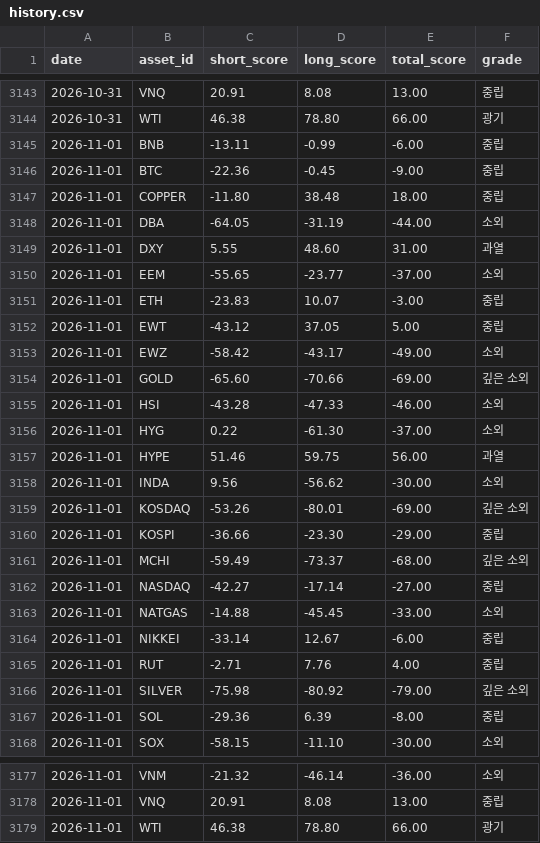
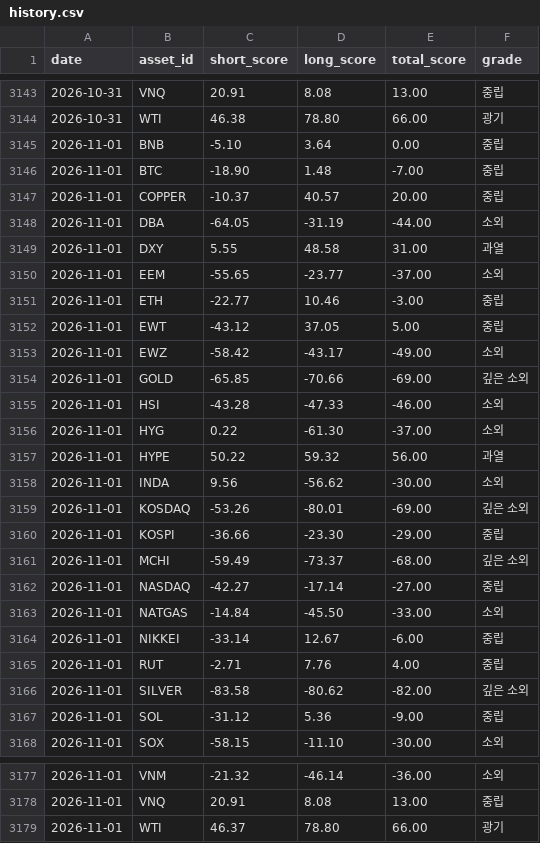
Before and after one commit to myungjungcrypto/overbought_oversold_assets, a CSV file: reports/history.csv, drawn as a sheet; only a part is shown, gaps mark what is left out.

```diff
--- a/reports/history.csv
+++ b/reports/history.csv
@@ -3144,15 +3144,15 @@ date,asset_id,short_score,long_score,total_score,grade
 2026-10-31,WTI,46.38,78.80,66.00,광기
-2026-11-01,BNB,-13.11,-0.99,-6.00,중립
-2026-11-01,BTC,-22.36,-0.45,-9.00,중립
-2026-11-01,COPPER,-11.80,38.48,18.00,중립
+2026-11-01,BNB,-5.10,3.64,0.00,중립
+2026-11-01,BTC,-18.90,1.48,-7.00,중립
+2026-11-01,COPPER,-10.37,40.57,20.00,중립
 2026-11-01,DBA,-64.05,-31.19,-44.00,소외
-2026-11-01,DXY,5.55,48.60,31.00,과열
+2026-11-01,DXY,5.55,48.58,31.00,과열
 2026-11-01,EEM,-55.65,-23.77,-37.00,소외
-2026-11-01,ETH,-23.83,10.07,-3.00,중립
+2026-11-01,ETH,-22.77,10.46,-3.00,중립
 2026-11-01,EWT,-43.12,37.05,5.00,중립
 2026-11-01,EWZ,-58.42,-43.17,-49.00,소외
-2026-11-01,GOLD,-65.60,-70.66,-69.00,깊은 소외
+2026-11-01,GOLD,-65.85,-70.66,-69.00,깊은 소외
 2026-11-01,HSI,-43.28,-47.33,-46.00,소외
 2026-11-01,HYG,0.22,-61.30,-37.00,소외
-2026-11-01,HYPE,51.46,59.75,56.00,과열
+2026-11-01,HYPE,50.22,59.32,56.00,과열
 2026-11-01,INDA,9.56,-56.62,-30.00,소외
@@ -3162,7 +3162,7 @@ date,asset_id,short_score,long_score,total_score,grade
 2026-11-01,NASDAQ,-42.27,-17.14,-27.00,중립
-2026-11-01,NATGAS,-14.88,-45.45,-33.00,소외
+2026-11-01,NATGAS,-14.84,-45.50,-33.00,소외
 2026-11-01,NIKKEI,-33.14,12.67,-6.00,중립
 2026-11-01,RUT,-2.71,7.76,4.00,중립
-2026-11-01,SILVER,-75.98,-80.92,-79.00,깊은 소외
-2026-11-01,SOL,-29.36,6.39,-8.00,중립
+2026-11-01,SILVER,-83.58,-80.62,-82.00,깊은 소외
+2026-11-01,SOL,-31.12,5.36,-9.00,중립
 2026-11-01,SOX,-58.15,-11.10,-30.00,소외
@@ -3178,2 +3178,2 @@ date,asset_id,short_score,long_score,total_score,grade
 2026-11-01,VNQ,20.91,8.08,13.00,중립
-2026-11-01,WTI,46.38,78.80,66.00,광기
+2026-11-01,WTI,46.37,78.80,66.00,광기
```
Also changed, not shown: 8 other files.
